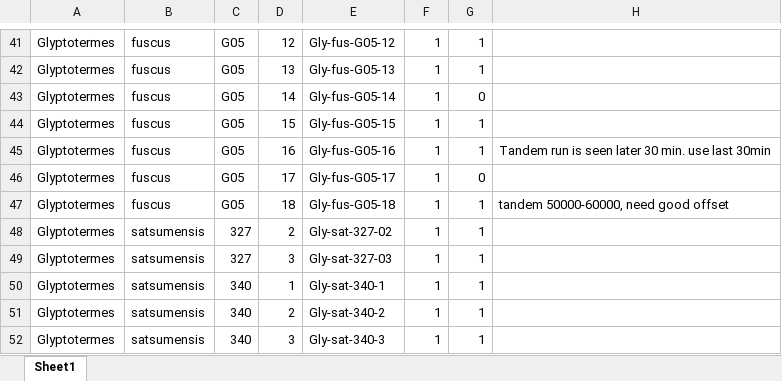
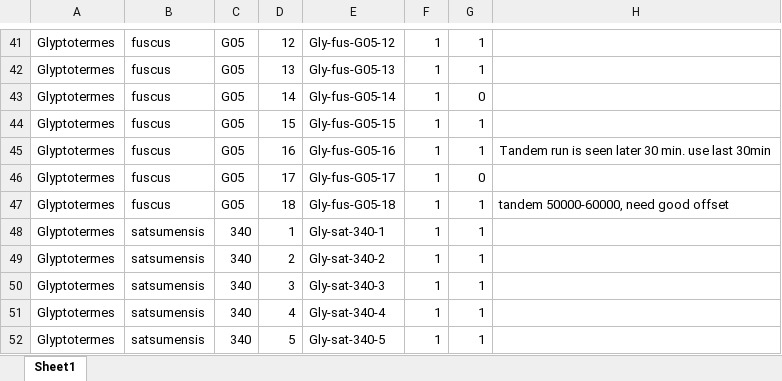
Before and after one commit to nobuaki-mzmt/GlyptoTandemAnalysis, an Excel workbook: analysis/video_list.xlsx, sheet Sheet1, drawn as a sheet; only a part is shown, gaps mark what is left out; the shorter side is filled out with more unchanged rows; values as stored, in another font and other column widths than the file's, no borders; removed rows and columns are numbered as before the commit, all else as after; the diff covers the shown part only; the diff names each change by its address in the sheet, - before the commit and + after, or states it on an @@ line.

```diff
--- a/analysis/video_list.xlsx (sheet Sheet1)
+++ b/analysis/video_list.xlsx (sheet Sheet1)
-row 48: Glyptotermes | satsumensis | 327 | 2 | Gly-sat-327-02 | 1 | 1
-row 49: Glyptotermes | satsumensis | 327 | 3 | Gly-sat-327-03 | 1 | 1
```
Also changed, not shown: 45 added rows, 45 removed rows and 2 edited cells elsewhere in this sheet, 12 other files.
